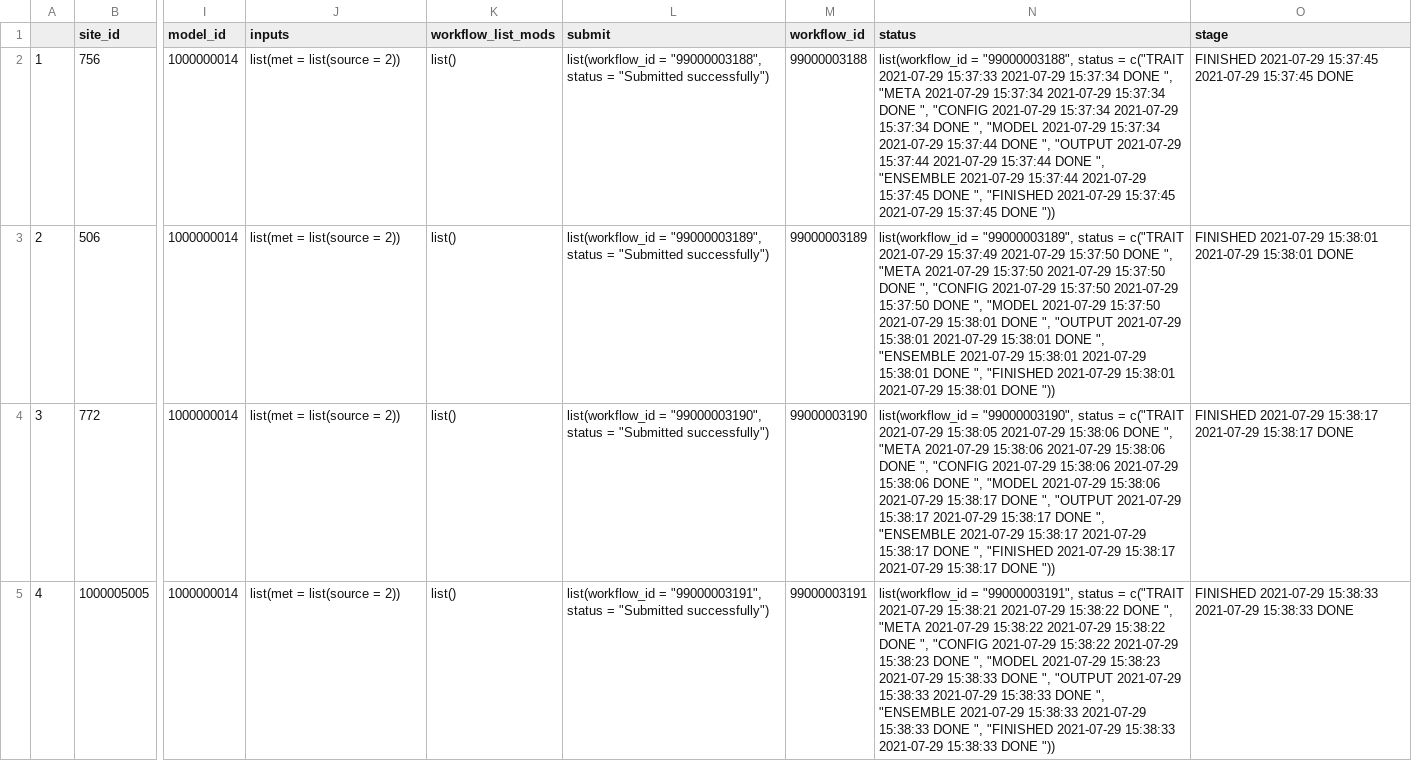
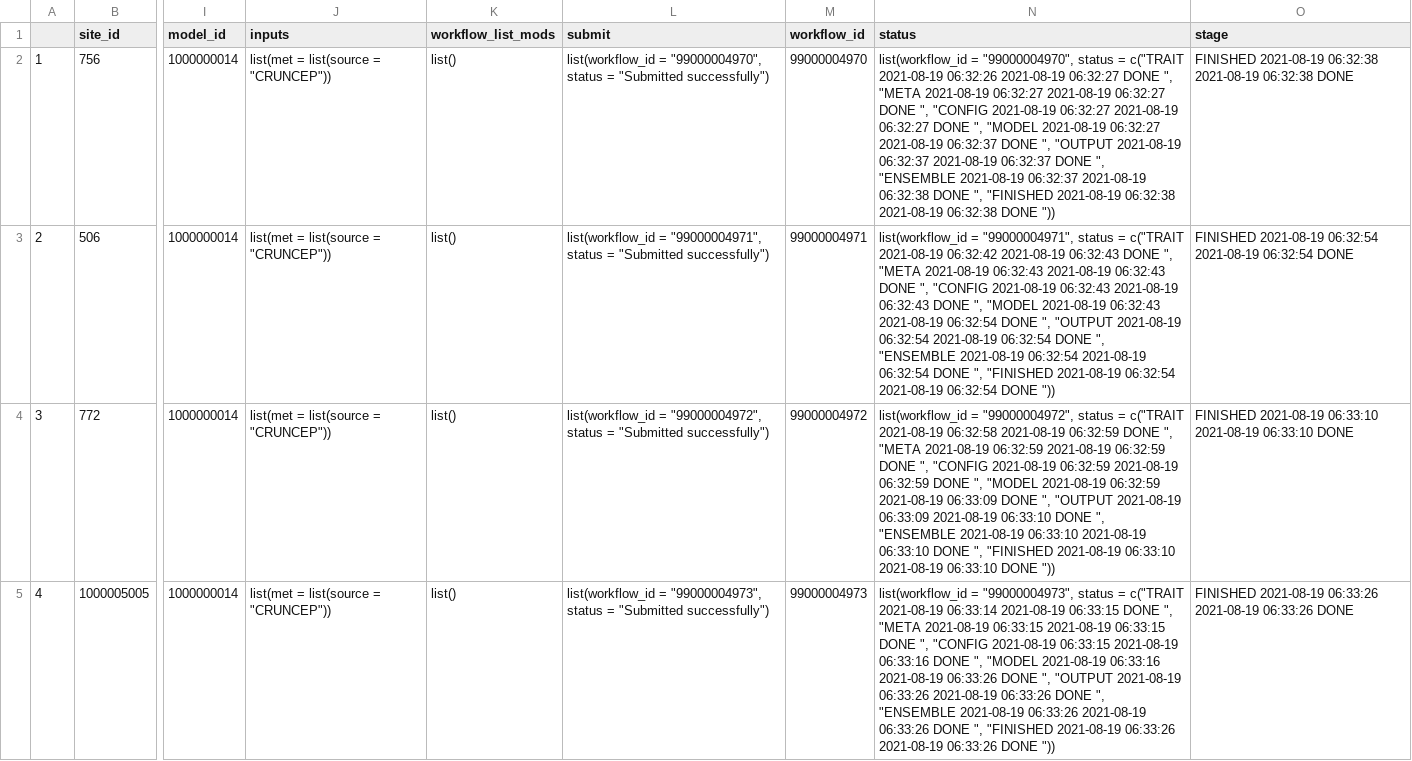
Before and after one commit to PecanProject/pecan-status-board, a CSV file: data/thursday.csv, drawn as a sheet; only a part is shown, gaps mark what is left out; the diff covers the shown part only; the diff names each change by its address in the sheet, - before the commit and + after, or states it on an @@ line.

Commit message:
Update Result

```diff
--- a/data/thursday.csv
+++ b/data/thursday.csv
-J2:J5 (inputs): list(met = list(source = 2))
+J2:J5 (inputs): list(met = list(source = "CRUNCEP"))
-L2 (submit): list(workflow_id = "99000003188", status =…
+L2 (submit): list(workflow_id = "99000004970", status =…
-M2 (workflow_id): 99000003188
+M2 (workflow_id): 99000004970
-N2 (status): list(workflow_id = "99000003188", status = c("TRAIT 2021-07-29 15:37:33 2021-07-29 15:37:34 DONE ", "META 2021-07-29 15:37:34 2021-07-29 15:37:34 DONE ", "CONFIG 2021-07-29 15:37:34 2021-07-29 15:37:34 DONE ", "MODEL 2021-07-29 15:37:34 2021-07-29 15:37:44 DONE ", "OUTPUT 2021-07-29 15:37:44 2021-07-29 15:37:44 DONE ", "ENSEMBLE 2021-07-29 15:37:44 2021-07-29 15:37:45 DONE ", "FINISHED 2021-07-29 15:37:45 2021-07-29 15:37:45 DONE "))
+N2 (status): list(workflow_id = "99000004970", status = c("TRAIT 2021-08-19 06:32:26 2021-08-19 06:32:27 DONE ", "META 2021-08-19 06:32:27 2021-08-19 06:32:27 DONE ", "CONFIG 2021-08-19 06:32:27 2021-08-19 06:32:27 DONE ", "MODEL 2021-08-19 06:32:27 2021-08-19 06:32:37 DONE ", "OUTPUT 2021-08-19 06:32:37 2021-08-19 06:32:37 DONE ", "ENSEMBLE 2021-08-19 06:32:37 2021-08-19 06:32:38 DONE ", "FINISHED 2021-08-19 06:32:38 2021-08-19 06:32:38 DONE "))
-O2 (stage): FINISHED 2021-07-29 15:37:45 2021-07-29 15:37:45 DONE
+O2 (stage): FINISHED 2021-08-19 06:32:38 2021-08-19 06:32:38 DONE
-L3 (submit): list(workflow_id = "99000003189", status =…
+L3 (submit): list(workflow_id = "99000004971", status =…
-M3 (workflow_id): 99000003189
+M3 (workflow_id): 99000004971
-N3 (status): list(workflow_id = "99000003189", status = c("TRAIT 2021-07-29 15:37:49 2021-07-29 15:37:50 DONE ", "META 2021-07-29 15:37:50 2021-07-29 15:37:50 DONE ", "CONFIG 2021-07-29 15:37:50 2021-07-29 15:37:50 DONE ", "MODEL 2021-07-29 15:37:50 2021-07-29 15:38:01 DONE ", "OUTPUT 2021-07-29 15:38:01 2021-07-29 15:38:01 DONE ", "ENSEMBLE 2021-07-29 15:38:01 2021-07-29 15:38:01 DONE ", "FINISHED 2021-07-29 15:38:01 2021-07-29 15:38:01 DONE "))
+N3 (status): list(workflow_id = "99000004971", status = c("TRAIT 2021-08-19 06:32:42 2021-08-19 06:32:43 DONE ", "META 2021-08-19 06:32:43 2021-08-19 06:32:43 DONE ", "CONFIG 2021-08-19 06:32:43 2021-08-19 06:32:43 DONE ", "MODEL 2021-08-19 06:32:43 2021-08-19 06:32:54 DONE ", "OUTPUT 2021-08-19 06:32:54 2021-08-19 06:32:54 DONE ", "ENSEMBLE 2021-08-19 06:32:54 2021-08-19 06:32:54 DONE ", "FINISHED 2021-08-19 06:32:54 2021-08-19 06:32:54 DONE "))
-O3 (stage): FINISHED 2021-07-29 15:38:01 2021-07-29 15:38:01 DONE
+O3 (stage): FINISHED 2021-08-19 06:32:54 2021-08-19 06:32:54 DONE
-L4 (submit): list(workflow_id = "99000003190", status =…
+L4 (submit): list(workflow_id = "99000004972", status =…
-M4 (workflow_id): 99000003190
+M4 (workflow_id): 99000004972
-N4 (status): list(workflow_id = "99000003190", status = c("TRAIT 2021-07-29 15:38:05 2021-07-29 15:38:06 DONE ", "META 2021-07-29 15:38:06 2021-07-29 15:38:06 DONE ", "CONFIG 2021-07-29 15:38:06 2021-07-29 15:38:06 DONE ", "MODEL 2021-07-29 15:38:06 2021-07-29 15:38:17 DONE ", "OUTPUT 2021-07-29 15:38:17 2021-07-29 15:38:17 DONE ", "ENSEMBLE 2021-07-29 15:38:17 2021-07-29 15:38:17 DONE ", "FINISHED 2021-07-29 15:38:17 2021-07-29 15:38:17 DONE "))
+N4 (status): list(workflow_id = "99000004972", status = c("TRAIT 2021-08-19 06:32:58 2021-08-19 06:32:59 DONE ", "META 2021-08-19 06:32:59 2021-08-19 06:32:59 DONE ", "CONFIG 2021-08-19 06:32:59 2021-08-19 06:32:59 DONE ", "MODEL 2021-08-19 06:32:59 2021-08-19 06:33:09 DONE ", "OUTPUT 2021-08-19 06:33:09 2021-08-19 06:33:10 DONE ", "ENSEMBLE 2021-08-19 06:33:10 2021-08-19 06:33:10 DONE ", "FINISHED 2021-08-19 06:33:10 2021-08-19 06:33:10 DONE "))
-O4 (stage): FINISHED 2021-07-29 15:38:17 2021-07-29 15:38:17 DONE
+O4 (stage): FINISHED 2021-08-19 06:33:10 2021-08-19 06:33:10 DONE
-L5 (submit): list(workflow_id = "99000003191", status =…
+L5 (submit): list(workflow_id = "99000004973", status =…
-M5 (workflow_id): 99000003191
+M5 (workflow_id): 99000004973
-N5 (status): list(workflow_id = "99000003191", status = c("TRAIT 2021-07-29 15:38:21 2021-07-29 15:38:22 DONE ", "META 2021-07-29 15:38:22 2021-07-29 15:38:22 DONE ", "CONFIG 2021-07-29 15:38:22 2021-07-29 15:38:23 DONE ", "MODEL 2021-07-29 15:38:23 2021-07-29 15:38:33 DONE ", "OUTPUT 2021-07-29 15:38:33 2021-07-29 15:38:33 DONE ", "ENSEMBLE 2021-07-29 15:38:33 2021-07-29 15:38:33 DONE ", "FINISHED 2021-07-29 15:38:33 2021-07-29 15:38:33 DONE "))
+N5 (status): list(workflow_id = "99000004973", status = c("TRAIT 2021-08-19 06:33:14 2021-08-19 06:33:15 DONE ", "META 2021-08-19 06:33:15 2021-08-19 06:33:15 DONE ", "CONFIG 2021-08-19 06:33:15 2021-08-19 06:33:16 DONE ", "MODEL 2021-08-19 06:33:16 2021-08-19 06:33:26 DONE ", "OUTPUT 2021-08-19 06:33:26 2021-08-19 06:33:26 DONE ", "ENSEMBLE 2021-08-19 06:33:26 2021-08-19 06:33:26 DONE ", "FINISHED 2021-08-19 06:33:26 2021-08-19 06:33:26 DONE "))
-O5 (stage): FINISHED 2021-07-29 15:38:33 2021-07-29 15:38:33 DONE
+O5 (stage): FINISHED 2021-08-19 06:33:26 2021-08-19 06:33:26 DONE
```
Also changed, not shown: 115 edited cells elsewhere in this file.
